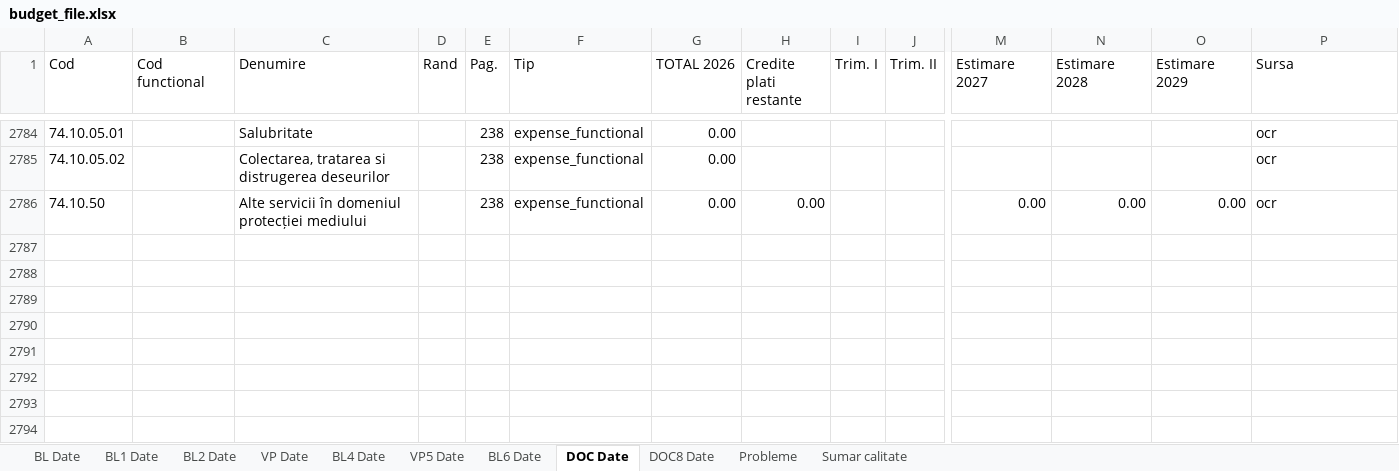
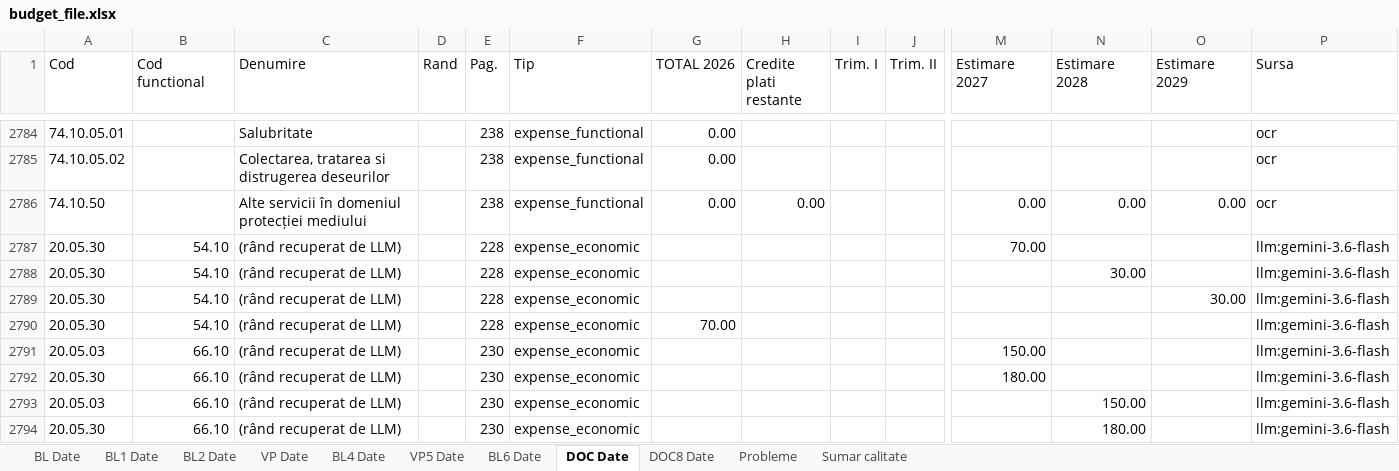
Before and after one commit to danadrianparaschiv/bugete-locale-romania, an Excel workbook: data/2026/07-botosani/35731-botosani/budget_file.xlsx, sheet DOC Date, drawn as a sheet; only a part is shown, gaps mark what is left out; values as stored, in another font and other column widths than the file's, no cell formats; rows hold the shown columns only; the diff covers the shown part only; the diff names each change by its address in the sheet, - before the commit and + after, or states it on an @@ line.

```diff
--- a/data/2026/07-botosani/35731-botosani/budget_file.xlsx (sheet DOC Date)
+++ b/data/2026/07-botosani/35731-botosani/budget_file.xlsx (sheet DOC Date)
+row 2787: 20.05.30 | 54.10 | (rând recuperat de LLM) |  | 228 | expense_economic |  |  |  |  | 70.00 |  |  | llm:gemini-3.6-flash
+row 2788: 20.05.30 | 54.10 | (rând recuperat de LLM) |  | 228 | expense_economic |  |  |  |  |  | 30.00 |  | llm:gemini-3.6-flash
+row 2789: 20.05.30 | 54.10 | (rând recuperat de LLM) |  | 228 | expense_economic |  |  |  |  |  |  | 30.00 | llm:gemini-3.6-flash
+row 2790: 20.05.30 | 54.10 | (rând recuperat de LLM) |  | 228 | expense_economic | 70.00 |  |  |  |  |  |  | llm:gemini-3.6-flash
+row 2791: 20.05.03 | 66.10 | (rând recuperat de LLM) |  | 230 | expense_economic |  |  |  |  | 150.00 |  |  | llm:gemini-3.6-flash
+row 2792: 20.05.30 | 66.10 | (rând recuperat de LLM) |  | 230 | expense_economic |  |  |  |  | 180.00 |  |  | llm:gemini-3.6-flash
+row 2793: 20.05.03 | 66.10 | (rând recuperat de LLM) |  | 230 | expense_economic |  |  |  |  |  | 150.00 |  | llm:gemini-3.6-flash
+row 2794: 20.05.30 | 66.10 | (rând recuperat de LLM) |  | 230 | expense_economic |  |  |  |  |  | 180.00 |  | llm:gemini-3.6-flash
```
Also changed, not shown: 8 added rows and 801 edited cells elsewhere in this sheet, sheet Probleme, sheet BL1 Date, sheet DOC8 Date, sheet VP Date, sheet BL2 Date, sheet VP5 Date, 2 more sheets, cell formats, data/2026/02-arad/9262-arad/budget_file.xlsx, data/2026/10-buzau/44818-buzau/budget_file.xlsx, 14 other files.
